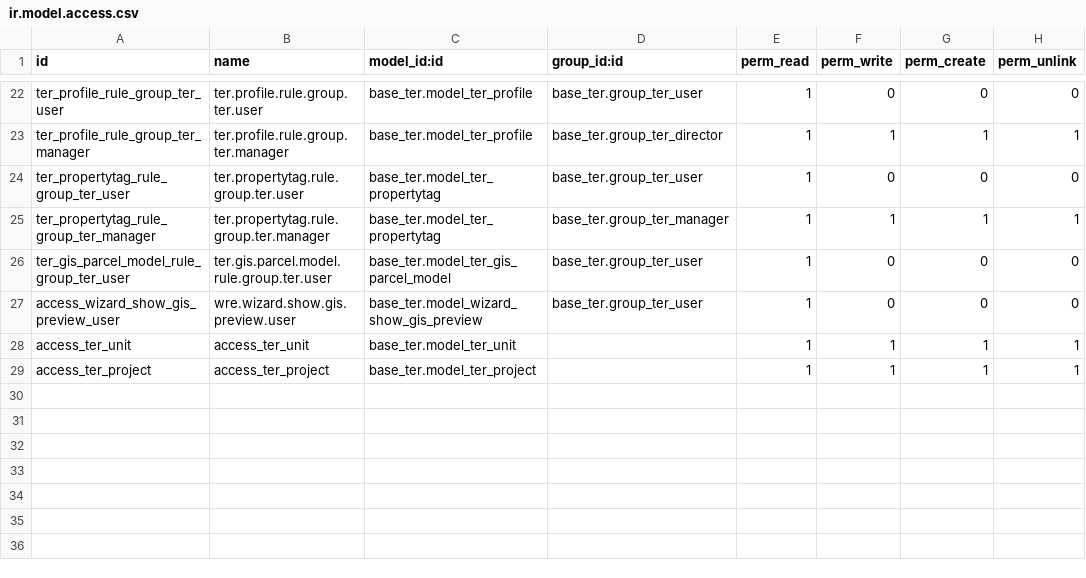
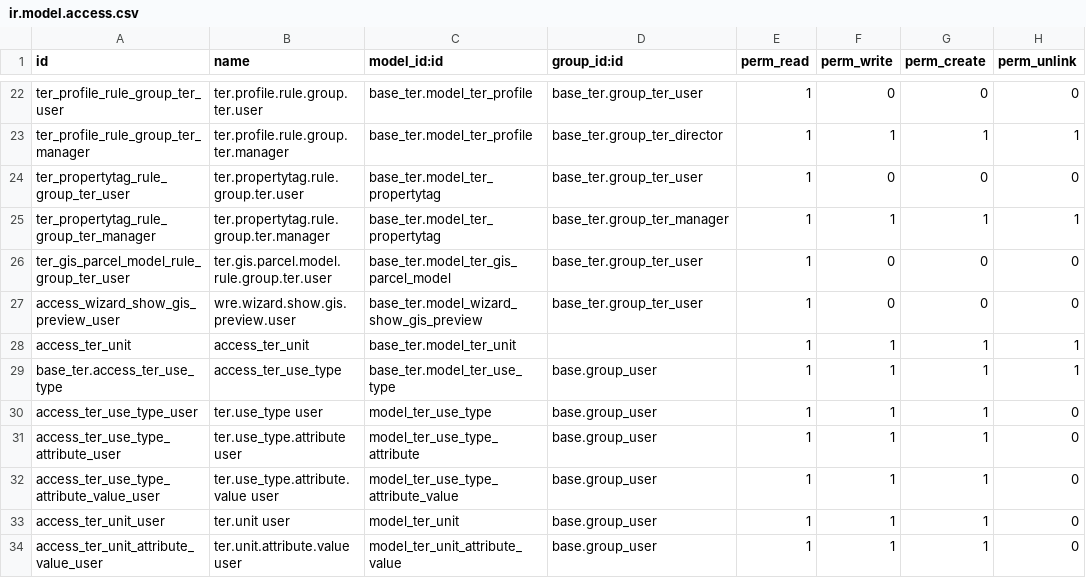
Before and after one commit to MovalAgroingenieria/ter, a CSV file: base_ter/security/ir.model.access.csv, drawn as a sheet; only a part is shown, gaps mark what is left out.

Commit message:
[IMP] base_ter: adding domain and attributes

```diff
--- a/base_ter/security/ir.model.access.csv
+++ b/base_ter/security/ir.model.access.csv
@@ -28,2 +28,7 @@ access_wizard_show_gis_preview_user,wre.wizard.show.gis.preview.user,base_ter.mo
 access_ter_unit,access_ter_unit,base_ter.model_ter_unit,,1,1,1,1
-access_ter_project,access_ter_project,base_ter.model_ter_project,,1,1,1,1
+base_ter.access_ter_use_type,access_ter_use_type,base_ter.model_ter_use_type,base.group_user,1,1,1,1
+access_ter_use_type_user,ter.use_type user,model_ter_use_type,base.group_user,1,1,1,0
+access_ter_use_type_attribute_user,ter.use_type.attribute user,model_ter_use_type_attribute,base.group_user,1,1,1,0
+access_ter_use_type_attribute_value_user,ter.use_type.attribute.value user,model_ter_use_type_attribute_value,base.group_user,1,1,1,0
+access_ter_unit_user,ter.unit user,model_ter_unit,base.group_user,1,1,1,0
+access_ter_unit_attribute_value_user,ter.unit.attribute.value user,model_ter_unit_attribute_value,base.group_user,1,1,1,0
```
Also changed, not shown: 19 other files.
